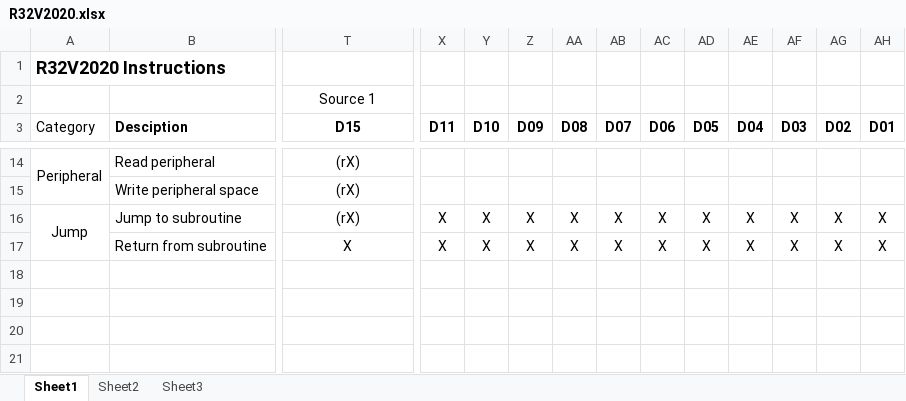
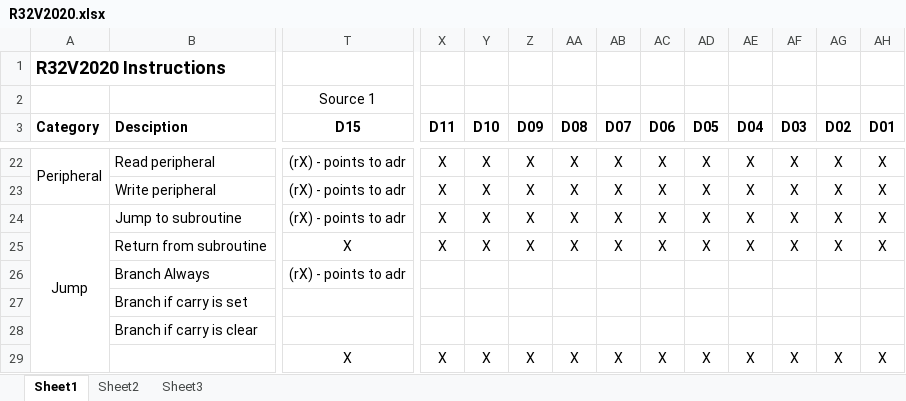
Before and after one commit to douggilliland/R32V2020, an Excel workbook: Architecture/OpCodes/R32V2020.xlsx, sheet Sheet1, drawn as a sheet; only a part is shown, gaps mark what is left out; values as stored, in another font and other column widths than the file's, no borders; addresses are those after the commit; rows hold the shown columns only; the diff covers the shown part only; the diff names each change by its address in the sheet, - before the commit and + after, or states it on an @@ line.

```diff
--- a/Architecture/OpCodes/R32V2020.xlsx (sheet Sheet1)
+++ b/Architecture/OpCodes/R32V2020.xlsx (sheet Sheet1)
-A3 bold: off
+A3 bold: on
-T22:T24 (D15): (rX)
+T22:T24 (D15): (rX) - points to adr
-X22:X23 (D11): (empty)
+X22:X23 (D11): X
-Y22:Y23 (D10): (empty)
+Y22:Y23 (D10): X
-Z22:Z23 (D09): (empty)
+Z22:Z23 (D09): X
-AA22:AA23 (D08): (empty)
+AA22:AA23 (D08): X
-AB22:AB23 (D07): (empty)
+AB22:AB23 (D07): X
-AC22:AC23 (D06): (empty)
+AC22:AC23 (D06): X
-AD22:AD23 (D05): (empty)
+AD22:AD23 (D05): X
-AE22:AE23 (D04): (empty)
+AE22:AE23 (D04): X
-AF22:AF23 (D03): (empty)
+AF22:AF23 (D03): X
-AG22:AG23 (D02): (empty)
+AG22:AG23 (D02): X
-AH22:AH23 (D01): (empty)
+AH22:AH23 (D01): X
-B23 (Desciption): Write peripheral space
+B23 (Desciption): Write peripheral
+row 26:  | Branch Always | (rX) - points to adr
+row 27:  | Branch if carry is set
+row 28:  | Branch if carry is clear
+row 29:  |  | X | X | X | X | X | X | X | X | X | X | X | X
```
Also changed, not shown: 8 added rows, 26 edited cells and merged cells elsewhere in this sheet.
